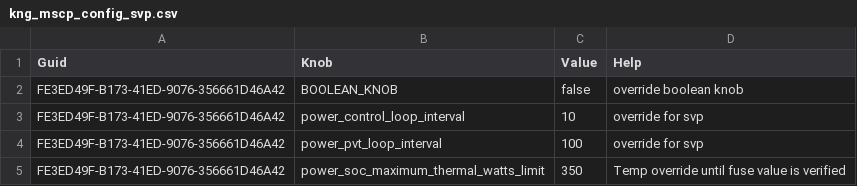
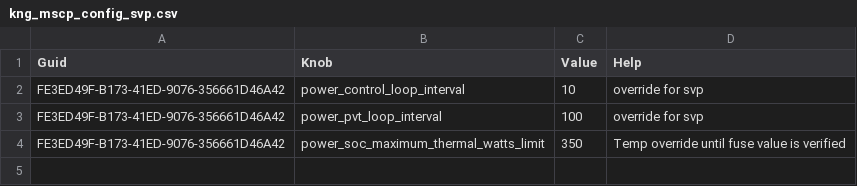
Before and after one commit to jivahire-com/cpp-thread-safe-cache, a CSV file: tools/config_knobs/kng_mscp_config_svp.csv, drawn as a sheet; the diff names each change by its address in the sheet, - before the commit and + after, or states it on an @@ line.

Commit message:
Merged PR 101561: Removed unit test knobs from platform override CSV files
## Why is this change being made?
Code maintenance - removed test knobs from platform override csv files

## What is changed?
Removed example/test knobs from platform override files
Clarified comments in a CMakeLists.txt file re: (if/)when we switch to a mirror of mu_feature_config

## How is the change being tested?
Builds + local unit tests pass

- [ ] No test, document update only
- [x] Unit tests pass
- [ ] Integration tests pass
- [ ] Manual tests pass (add test specifics)
- [ ] Others, explain:

### Test Platform

- [ ] SVP
- [ ] FPGA (Add FPGA Config)
- [ ] Silicon
- [ ] Others, explain:

## Notes

## Risks

Removed unit test knobs from platform override CSV files
Edited comments for clarity re: changing Mu tools path when we switch away from a local copy

Related work items: #2161768

```diff
--- a/tools/config_knobs/kng_mscp_config_svp.csv
+++ b/tools/config_knobs/kng_mscp_config_svp.csv
-row 2: FE3ED49F-B173-41ED-9076-356661D46A42 | BOOLEAN_KNOB | false | override boolean knob
```
Also changed, not shown: 2 other files.
